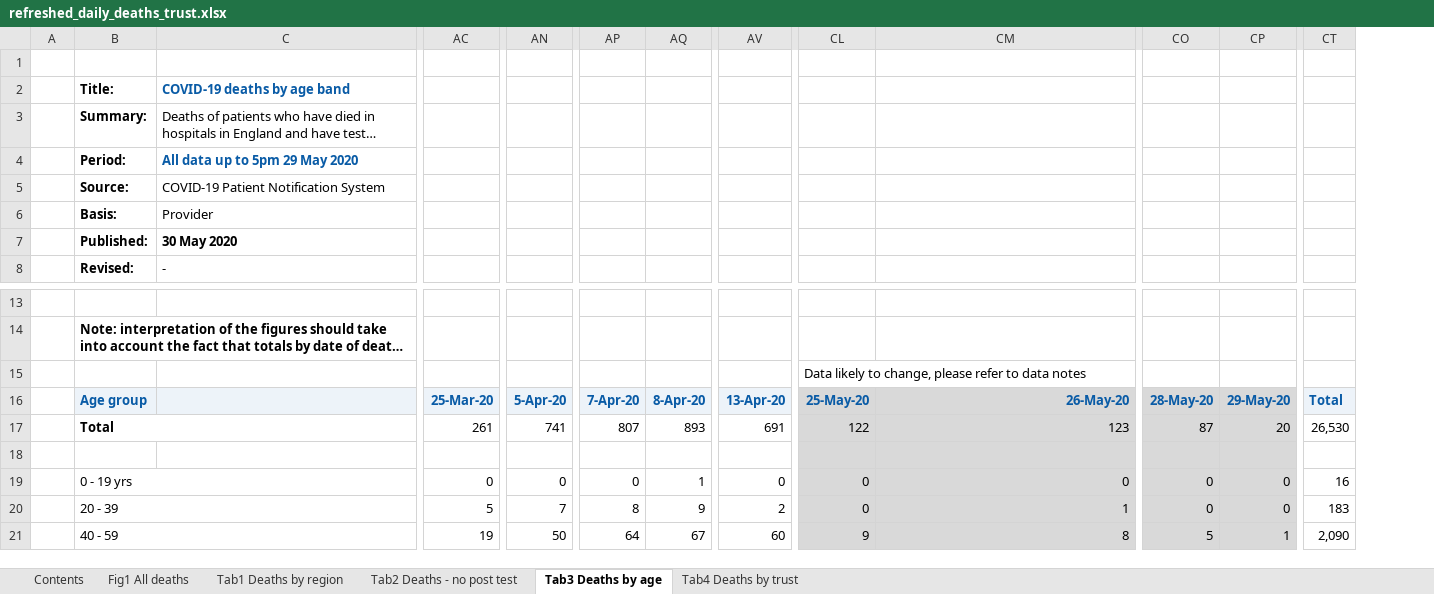
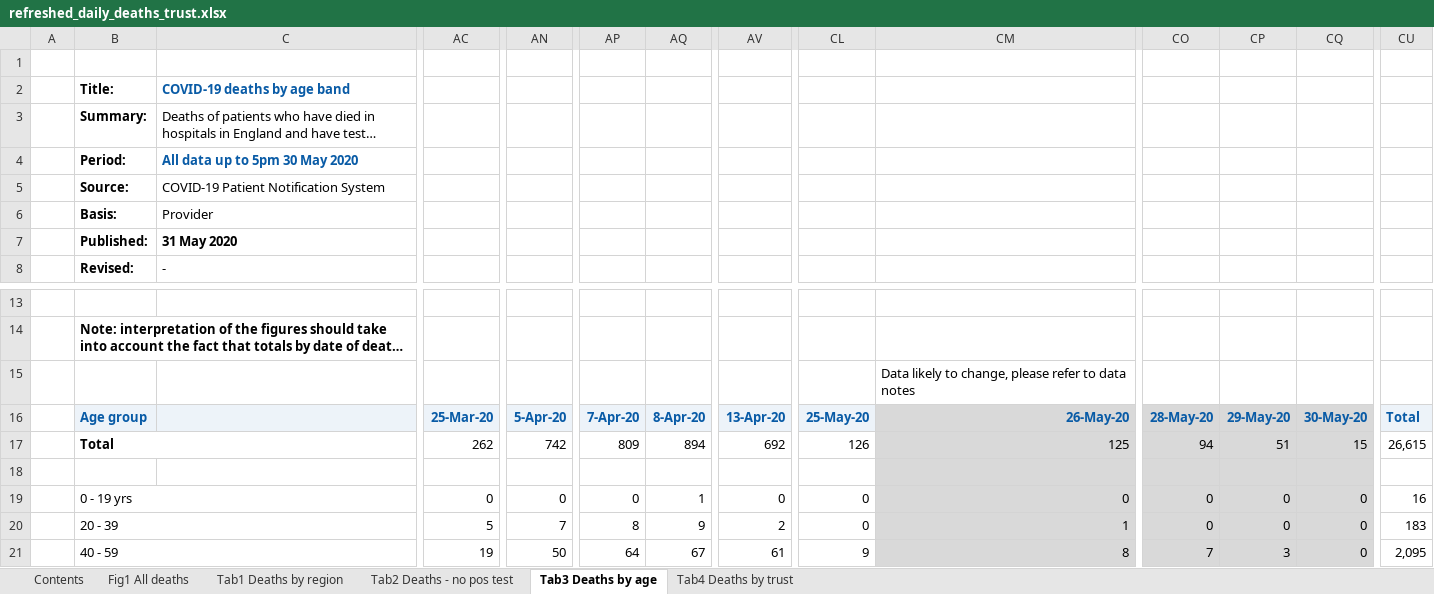
Before and after one commit to psychty/another_covid_repo, an Excel workbook: refreshed_daily_deaths_trust.xlsx, sheet Tab3 Deaths by age, drawn as a sheet; only a part is shown, gaps mark what is left out; long unchanged cells end in …; values as stored, in another font and other column widths than the file's, no borders; removed rows and columns are numbered as before the commit, all else as after; rows hold the shown columns only; the diff covers the shown part only; the diff names each change by its address in the sheet, - before the commit and + after, or states it on an @@ line.

Commit message:
Labels trust deaths

```diff
--- a/refreshed_daily_deaths_trust.xlsx (sheet Tab3 Deaths by age)
+++ b/refreshed_daily_deaths_trust.xlsx (sheet Tab3 Deaths by age)
-sheet tab: Tab2 Deaths - no post test
+sheet tab: Tab2 Deaths - no pos test
+column CQ, rows 16-21: 30-May-20 | 15 |  | 0 | 0 | 0
-C4: All data up to 5pm 29 May 2020
+C4: All data up to 5pm 30 May 2020
-C7: 30 May 2020
+C7: 31 May 2020
-row 15:  |  |  |  |  |  |  |  | Data likely to change, please refer to data notes
+row 15:  |  |  |  |  |  |  |  |  | Data likely to change, please refer to data notes
-CL16 fill: #D9D9D9
+CL16 fill: #EDF3F9
-AC17: 261
+AC17: 262
-AN17: 741
+AN17: 742
-AP17: 807
+AP17: 809
-AQ17: 893
+AQ17: 894
-AV17: 691
+AV17: 692
-CL17: 122
+CL17: 126
-CL17:CL21 fill: #D9D9D9
+CL17:CL21 fill: none
-CM17: 123
+CM17: 125
-CO17: 87
+CO17: 94
-CP17: 20
+CP17: 51
-CU17: 26,530
+CU17: 26,615
-AV21: 60
+AV21: 61
-CO21: 5
+CO21: 7
-CP21: 1
+CP21: 3
-CU21: 2,090
+CU21: 2,095
```
Also changed, not shown: 44 edited cells and cell formats elsewhere in this sheet, sheet Tab4 Deaths by trust, sheet Tab1 Deaths by region, sheet Tab2 Deaths - no pos test, sheet Contents, sheet Fig1 All deaths, charts or pictures, 8 other files.
